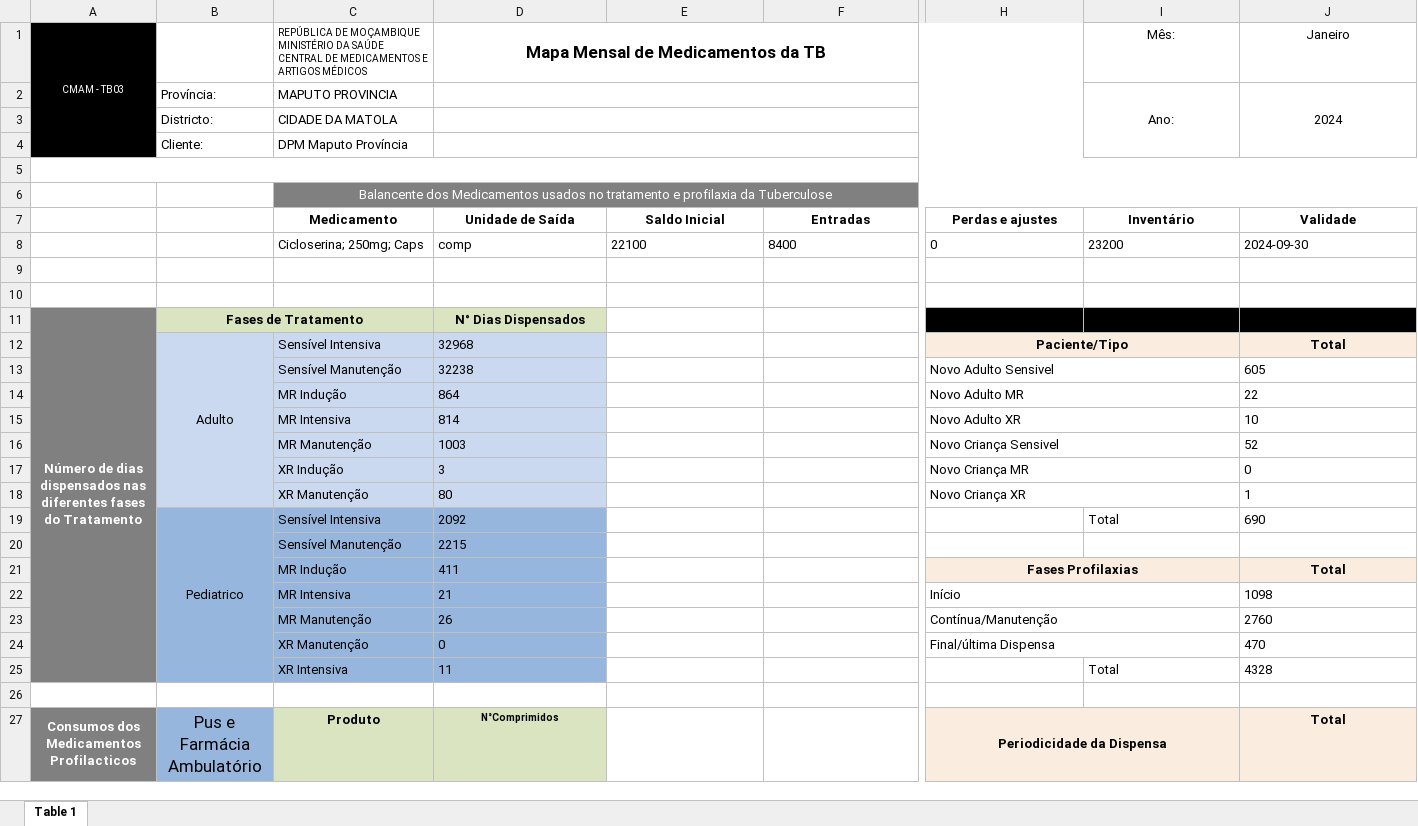
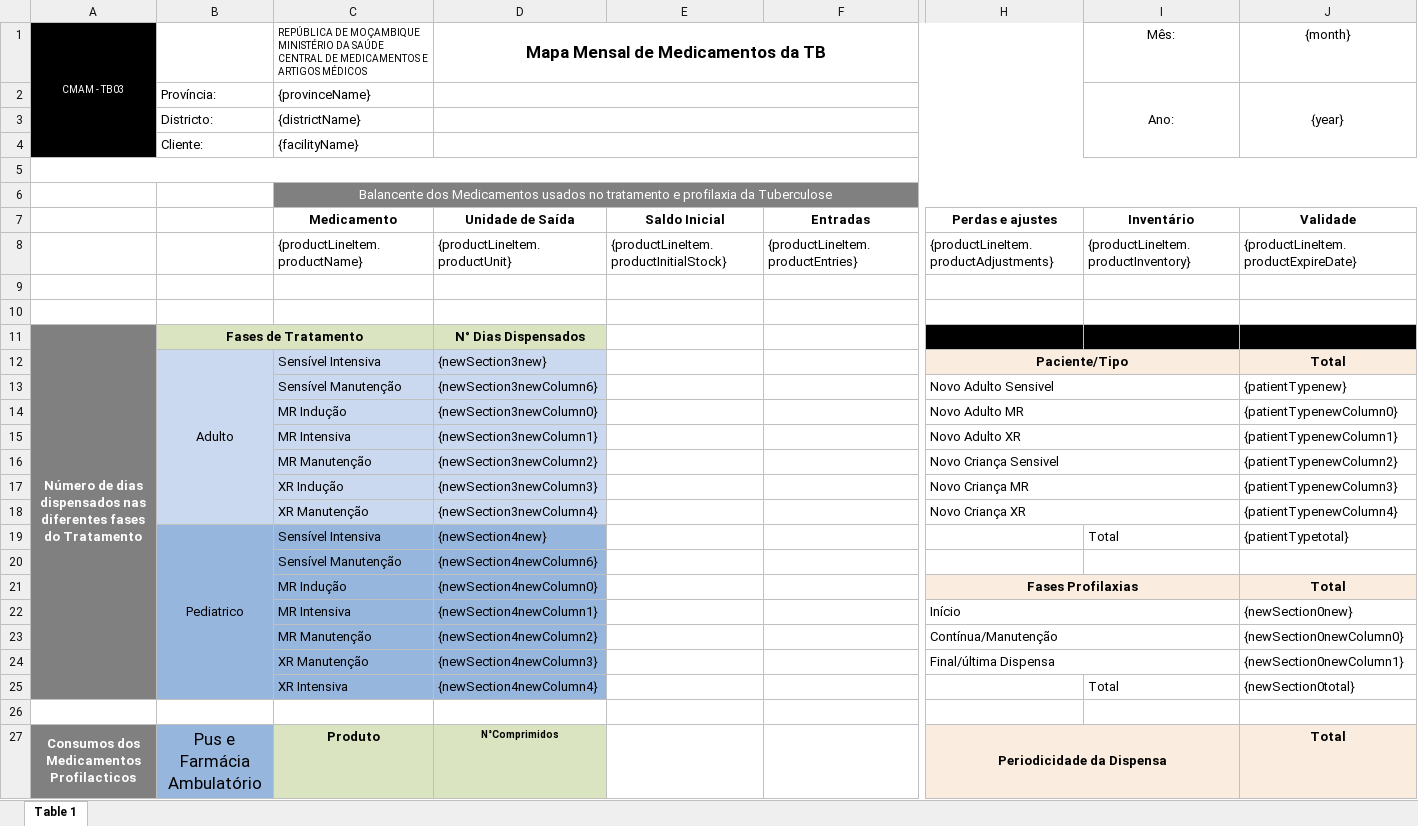
Before and after one commit to SIGLUS/siglus-api, an Excel workbook: src/main/resources/static/requisition/MTB_pt.xlsx, sheet Table 1, drawn as a sheet; only a part is shown, gaps mark what is left out; values as stored, in another font and other column widths than the file's, no borders; charts and pictures not drawn; removed rows and columns are numbered as before the commit, all else as after; rows hold the shown columns only; the diff covers the shown part only; the diff names each change by its address in the sheet, - before the commit and + after, or states it on an @@ line.

Commit message:
[fubo.ding] #95 feature: generate MTB report excel

```diff
--- a/src/main/resources/static/requisition/MTB_pt.xlsx (sheet Table 1)
+++ b/src/main/resources/static/requisition/MTB_pt.xlsx (sheet Table 1)
-J1: Janeiro
+J1: {month}
-C2: MAPUTO PROVINCIA
+C2: {provinceName}
-J2: 2024
+J2: {year}
-C3: CIDADE DA MATOLA
+C3: {districtName}
-C4: DPM Maputo Província
+C4: {facilityName}
-row 8:  |  | Cicloserina; 250mg; Caps | comp | 22100 | 8400 | 0 | 23200 | 2024-09-30
+row 8:  |  | {productLineItem.productName} | {productLineItem.productUnit} | {productLineItem.productInitialStock} | {productLineItem.productEntries} | {productLineItem.productAdjustments} | {productLineItem.productInventory} | {productLineItem.productExpireDate}
-D12: 32968
+D12: {newSection3new}
-D13: 32238
+D13: {newSection3newColumn6}
-J13: 605
+J13: {patientTypenew}
-D14: 864
+D14: {newSection3newColumn0}
-J14: 22
+J14: {patientTypenewColumn0}
-D15: 814
+D15: {newSection3newColumn1}
-J15: 10
+J15: {patientTypenewColumn1}
-D16: 1003
+D16: {newSection3newColumn2}
-J16: 52
+J16: {patientTypenewColumn2}
-D17: 3
+D17: {newSection3newColumn3}
-J17: 0
+J17: {patientTypenewColumn3}
-D18: 80
+D18: {newSection3newColumn4}
-J18: 1
+J18: {patientTypenewColumn4}
-D19: 2092
+D19: {newSection4new}
-J19: 690
+J19: {patientTypetotal}
-D20: 2215
+D20: {newSection4newColumn6}
-D21: 411
+D21: {newSection4newColumn0}
-D22: 21
+D22: {newSection4newColumn1}
-J22: 1098
+J22: {newSection0new}
-D23: 26
+D23: {newSection4newColumn2}
-J23: 2760
+J23: {newSection0newColumn0}
-D24: 0
+D24: {newSection4newColumn3}
-J24: 470
+J24: {newSection0newColumn1}
-D25: 11
+D25: {newSection4newColumn4}
-J25: 4328
+J25: {newSection0total}
```
Also changed, not shown: 3 added rows, 3 removed rows and 14 edited cells elsewhere in this sheet, 2 other files.
